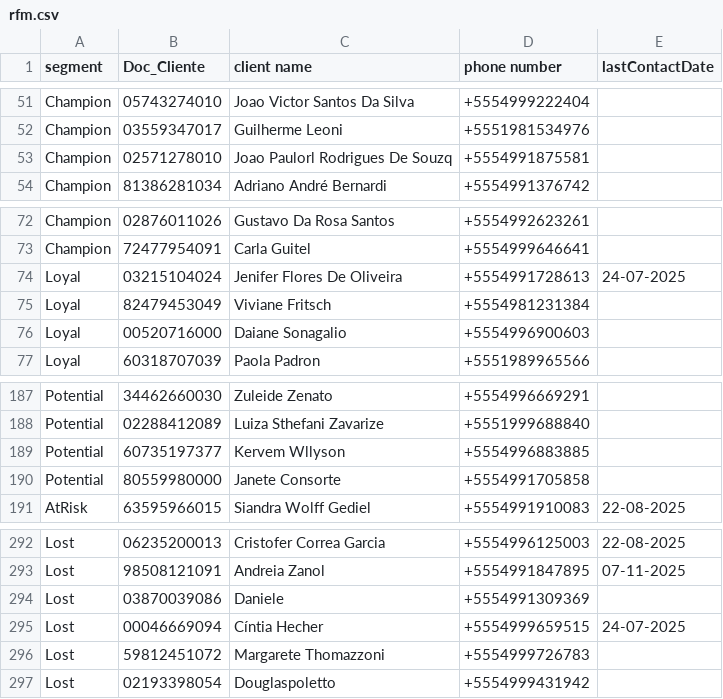
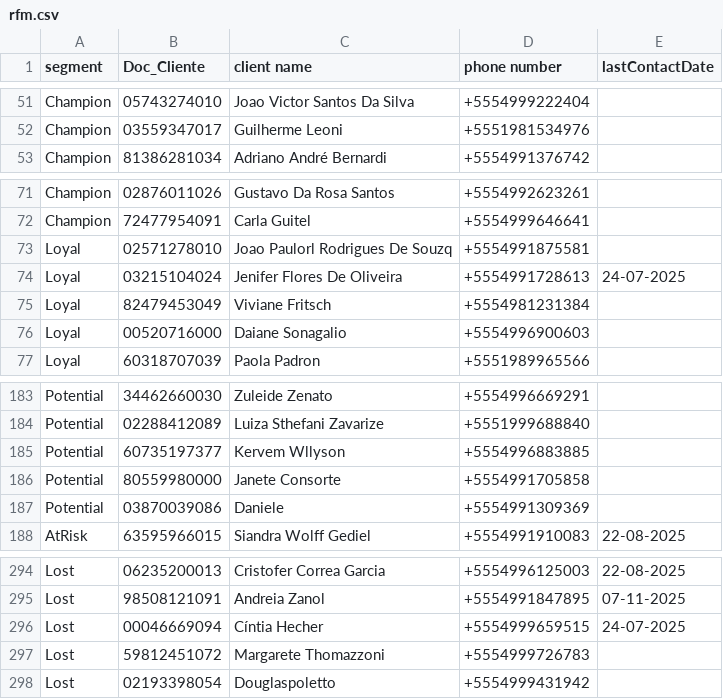
Before and after one commit to lucaslopezpuerta/LavpopBusinessIntelligence, a CSV file: public/data/rfm.csv, drawn as a sheet; only a part is shown, gaps mark what is left out; the diff covers the shown part only.

```diff
--- a/public/data/rfm.csv
+++ b/public/data/rfm.csv
@@ -52,3 +52,2 @@ Champion,05743274010,Joao Victor Santos Da Silva,+5554999222404,
 Champion,03559347017,Guilherme Leoni,+5551981534976,
-Champion,02571278010,Joao Paulorl Rodrigues De Souzq,+5554991875581,
 Champion,81386281034,Adriano André Bernardi,+5554991376742,
@@ -73,2 +72,3 @@ Champion,02876011026,Gustavo Da Rosa Santos,+5554992623261,
 Champion,72477954091,Carla Guitel,+5554999646641,
+Loyal,02571278010,Joao Paulorl Rodrigues De Souzq,+5554991875581,
 Loyal,03215104024,Jenifer Flores De Oliveira,+5554991728613,24-07-2025
@@ -190,2 +186,3 @@ Potential,60735197377,Kervem Wllyson,+5554996883885,
 Potential,80559980000,Janete Consorte,+5554991705858,
+Potential,03870039086,Daniele,+5554991309369,
 AtRisk,63595966015,Siandra Wolff Gediel,+5554991910083,22-08-2025
@@ -293,3 +295,2 @@ Lost,06235200013,Cristofer Correa Garcia,+5554996125003,22-08-2025
 Lost,98508121091,Andreia Zanol,+5554991847895,07-11-2025
-Lost,03870039086,Daniele,+5554991309369,
 Lost,00046669094,Cíntia Hecher,+5554999659515,24-07-2025
```
Also changed, not shown: 6 added rows and 5 removed rows elsewhere in this file, public/data/weather.csv, 1 other file.
